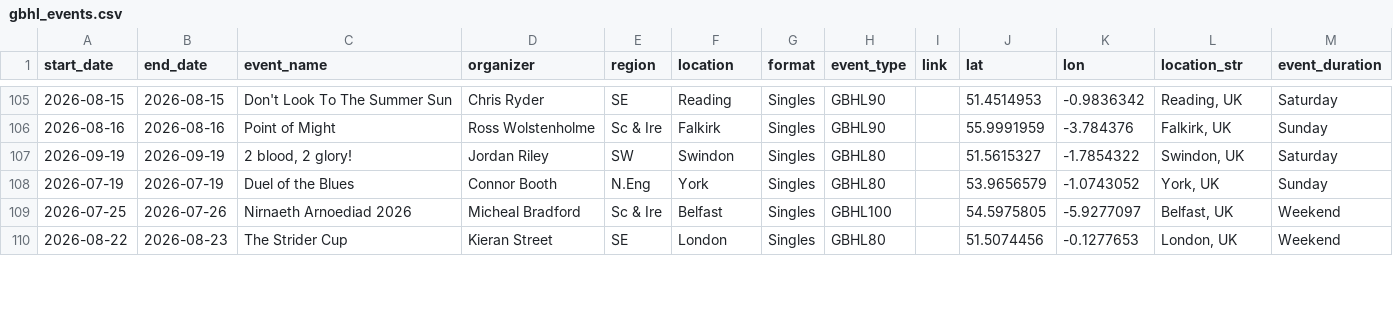
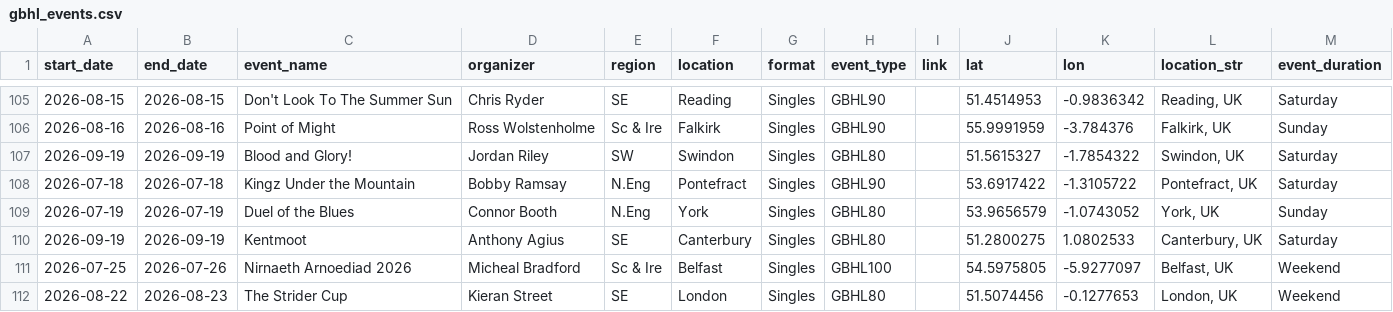
Before and after one commit to samgulf/gbhl-events, a CSV file: data/gbhl_events.csv, drawn as a sheet; only a part is shown, gaps mark what is left out; the diff covers the shown part only.

```diff
--- a/data/gbhl_events.csv
+++ b/data/gbhl_events.csv
@@ -106,4 +106,6 @@ start_date,end_date,event_name,organizer,region,location,format,event_type,link,
 2026-08-16,2026-08-16,Point of Might,Ross Wolstenholme,Sc & Ire,Falkirk,Singles,GBHL90,,55.9991959,-3.784376,"Falkirk, UK",Sunday
-2026-09-19,2026-09-19,"2 blood, 2 glory!",Jordan Riley,SW,Swindon,Singles,GBHL80,,51.5615327,-1.7854322,"Swindon, UK",Saturday
+2026-09-19,2026-09-19,Blood and Glory!,Jordan Riley,SW,Swindon,Singles,GBHL80,,51.5615327,-1.7854322,"Swindon, UK",Saturday
+2026-07-18,2026-07-18,Kingz Under the Mountain,Bobby Ramsay,N.Eng,Pontefract,Singles,GBHL90,,53.6917422,-1.3105722,"Pontefract, UK",Saturday
 2026-07-19,2026-07-19,Duel of the Blues,Connor Booth,N.Eng,York,Singles,GBHL80,,53.9656579,-1.0743052,"York, UK",Sunday
+2026-09-19,2026-09-19,Kentmoot,Anthony Agius,SE,Canterbury,Singles,GBHL80,,51.2800275,1.0802533,"Canterbury, UK",Saturday
 2026-07-25,2026-07-26,Nirnaeth Arnoediad 2026,Micheal Bradford,Sc & Ire,Belfast,Singles,GBHL100,,54.5975805,-5.9277097,"Belfast, UK",Weekend
```
Also changed, not shown: 2 added rows, 1 removed row and 2 edited cells elsewhere in this file, 1 other file.
